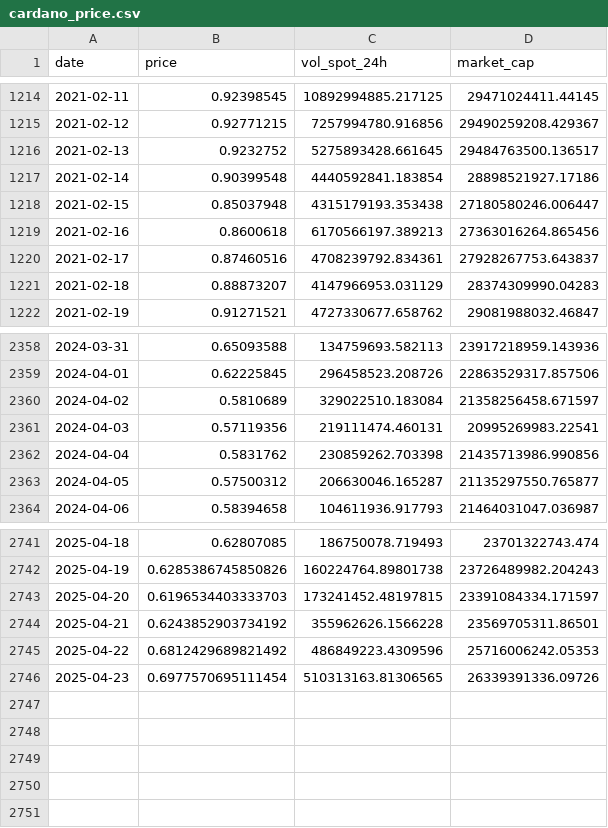
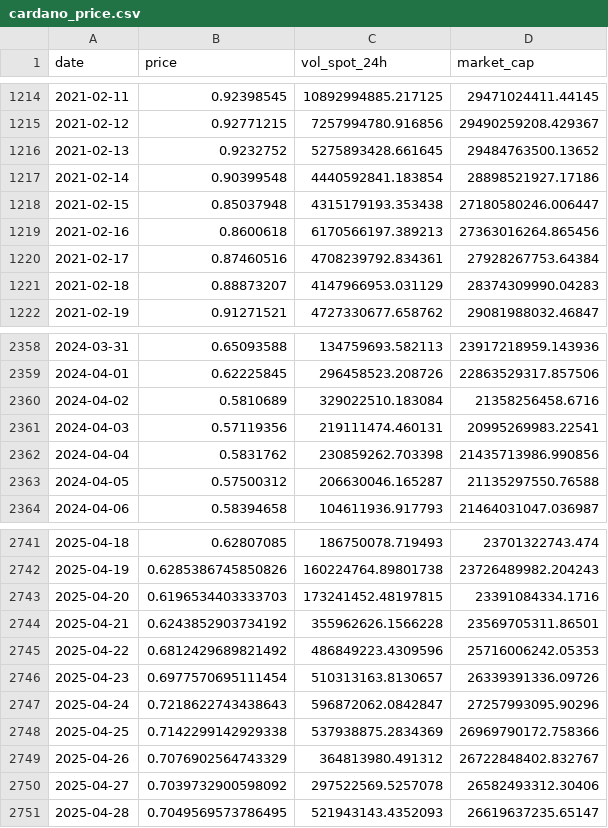
Before and after one commit to fengvonriva/FINA4350-2025-DeepText-Analysts, a CSV file: P2_Data_Analysis/Pricedata/cardano_price.csv, drawn as a sheet; only a part is shown, gaps mark what is left out; the diff covers the shown part only.

```diff
--- a/P2_Data_Analysis/Pricedata/cardano_price.csv
+++ b/P2_Data_Analysis/Pricedata/cardano_price.csv
@@ -1215,3 +1215,3 @@ date,price,vol_spot_24h,market_cap
 2021-02-12,0.92771215,7257994780.916856,29490259208.429367
-2021-02-13,0.9232752,5275893428.661645,29484763500.136517
+2021-02-13,0.9232752,5275893428.661645,29484763500.13652
 2021-02-14,0.90399548,4440592841.183854,28898521927.17186
@@ -1219,3 +1219,3 @@ date,price,vol_spot_24h,market_cap
 2021-02-16,0.8600618,6170566197.389213,27363016264.865456
-2021-02-17,0.87460516,4708239792.834361,27928267753.643837
+2021-02-17,0.87460516,4708239792.834361,27928267753.64384
 2021-02-18,0.88873207,4147966953.031129,28374309990.04283
@@ -2359,6 +2359,6 @@ date,price,vol_spot_24h,market_cap
 2024-04-01,0.62225845,296458523.208726,22863529317.857506
-2024-04-02,0.5810689,329022510.183084,21358256458.671597
+2024-04-02,0.5810689,329022510.183084,21358256458.6716
 2024-04-03,0.57119356,219111474.460131,20995269983.22541
 2024-04-04,0.5831762,230859262.703398,21435713986.990856
-2024-04-05,0.57500312,206630046.165287,21135297550.765877
+2024-04-05,0.57500312,206630046.165287,21135297550.76588
 2024-04-06,0.58394658,104611936.917793,21464031047.036987
@@ -2742,5 +2742,10 @@ date,price,vol_spot_24h,market_cap
 2025-04-19,0.6285386745850826,160224764.89801738,23726489982.204243
-2025-04-20,0.6196534403333703,173241452.48197815,23391084334.171597
+2025-04-20,0.6196534403333703,173241452.48197815,23391084334.1716
 2025-04-21,0.6243852903734192,355962626.1566228,23569705311.86501
 2025-04-22,0.6812429689821492,486849223.4309596,25716006242.05353
-2025-04-23,0.6977570695111454,510313163.81306565,26339391336.09726
+2025-04-23,0.6977570695111454,510313163.8130657,26339391336.09726
+2025-04-24,0.7218622743438643,596872062.0842847,27257993095.90296
+2025-04-25,0.7142299142929338,537938875.2834369,26969790172.758366
+2025-04-26,0.7076902564743329,364813980.491312,26722848402.832767
+2025-04-27,0.7039732900598092,297522569.5257078,26582493312.30406
+2025-04-28,0.7049569573786495,521943143.4352093,26619637235.65147
```
Also changed, not shown: 13 edited cells elsewhere in this file, P2_Data_Analysis/Pricedata/binance-coin_price.csv, P2_Data_Analysis/Pricedata/dogecoin_price.csv, 7 other files.
